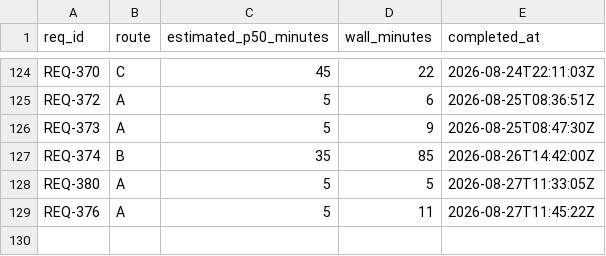
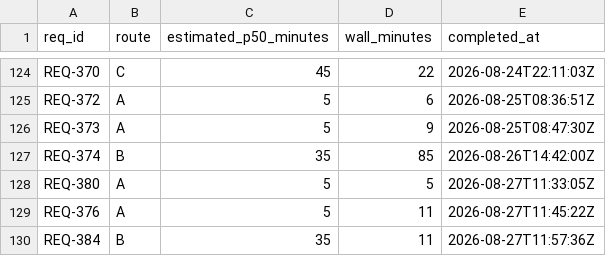
Before and after one commit to knews2019/skill-do-work, a TSV file: do-work/calibration-log.tsv, drawn as a sheet; only a part is shown, gaps mark what is left out.

Commit message:
[REQ-384] Deliver the architecture report as a freeform HTML bundle (Route B)
Implements: REQ-384. Canonical maintainer gate exit 0; request-specific evidence and independent review recorded in the archived REQ.

```diff
--- a/do-work/calibration-log.tsv
+++ b/do-work/calibration-log.tsv
@@ -129 +129,2 @@ REQ-380	A	5	5	2026-08-27T11:33:05Z
 REQ-376	A	5	11	2026-08-27T11:45:22Z
+REQ-384	B	35	11	2026-08-27T11:57:36Z
```
Also changed, not shown: 14 other files.
